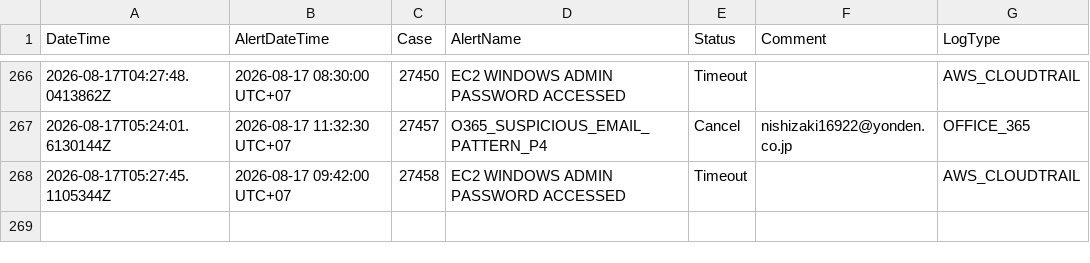
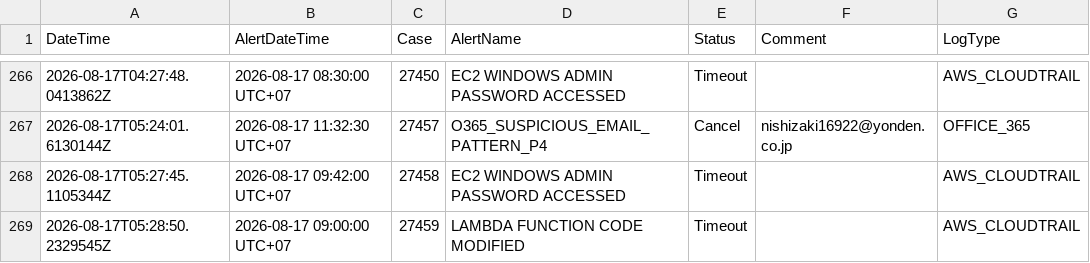
Before and after one commit to BGRIMM-GitHub/cybersec-ioc, a CSV file: case_status.csv, drawn as a sheet; only a part is shown, gaps mark what is left out.

Commit message:
Case 27459 update status

```diff
--- a/case_status.csv
+++ b/case_status.csv
@@ -268 +268,2 @@ DateTime,AlertDateTime,Case,AlertName,Status,Comment,LogType
 "2026-08-17T05:27:45.1105344Z","2026-08-17 09:42:00 UTC+07","27458","EC2 WINDOWS ADMIN PASSWORD ACCESSED","Timeout","","AWS_CLOUDTRAIL"
+"2026-08-17T05:28:50.2329545Z","2026-08-17 09:00:00 UTC+07","27459","LAMBDA FUNCTION CODE MODIFIED","Timeout","","AWS_CLOUDTRAIL"
```
